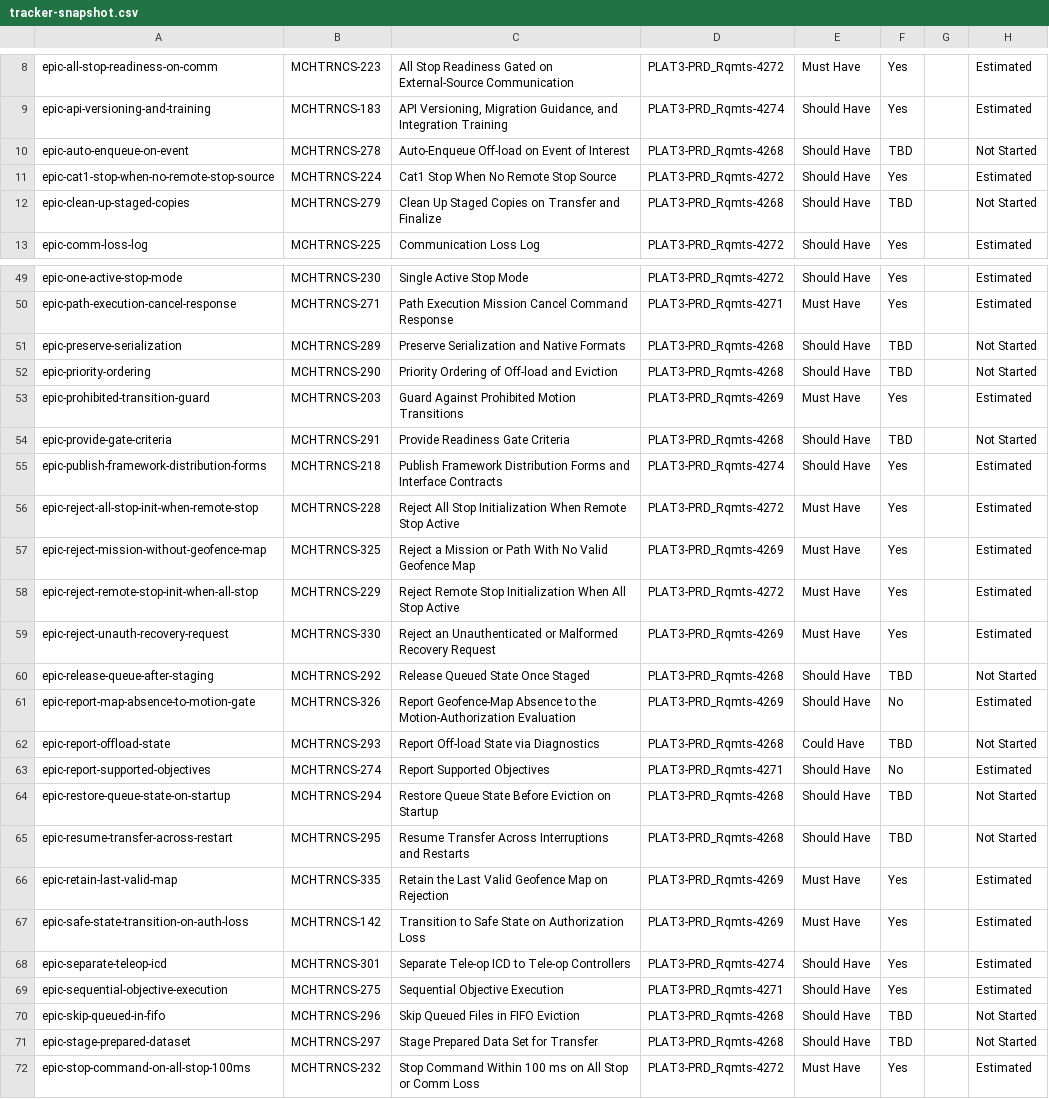
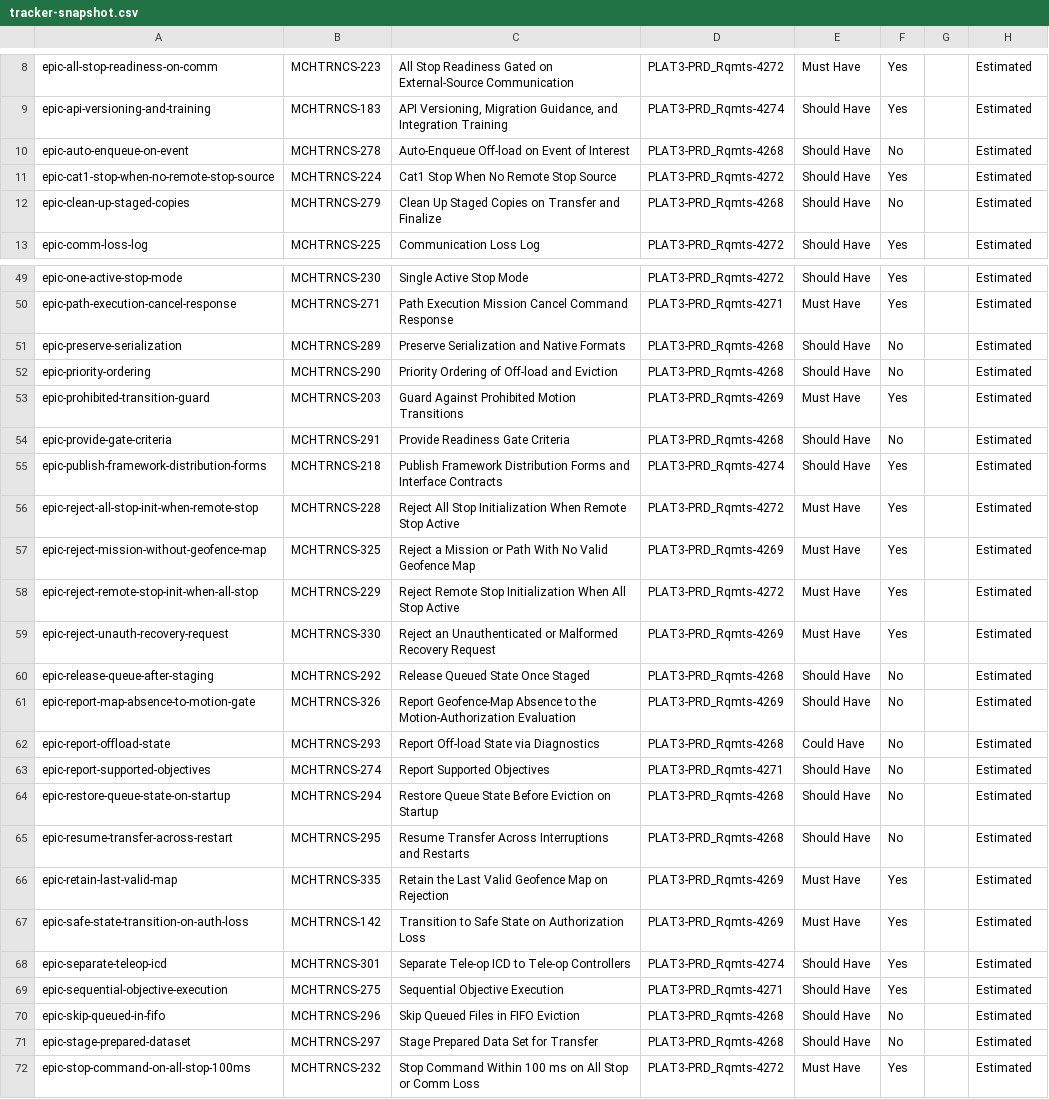
Before and after one commit to pjm-autonomous/prak-sysreq-mgmt, a CSV file: data/embedded/tracker-snapshot.csv, drawn as a sheet; only a part is shown, gaps mark what is left out; the diff covers the shown part only.

```diff
--- a/data/embedded/tracker-snapshot.csv
+++ b/data/embedded/tracker-snapshot.csv
@@ -9,5 +9,5 @@ epic-all-stop-readiness-on-comm,MCHTRNCS-223,All Stop Readiness Gated on Externa
 epic-api-versioning-and-training,MCHTRNCS-183,"API Versioning, Migration Guidance, and Integration Training",PLAT3-PRD_Rqmts-4274,Should Have,Yes,,Estimated
-epic-auto-enqueue-on-event,MCHTRNCS-278,Auto-Enqueue Off-load on Event of Interest,PLAT3-PRD_Rqmts-4268,Should Have,TBD,,Not Started
+epic-auto-enqueue-on-event,MCHTRNCS-278,Auto-Enqueue Off-load on Event of Interest,PLAT3-PRD_Rqmts-4268,Should Have,No,,Estimated
 epic-cat1-stop-when-no-remote-stop-source,MCHTRNCS-224,Cat1 Stop When No Remote Stop Source,PLAT3-PRD_Rqmts-4272,Should Have,Yes,,Estimated
-epic-clean-up-staged-copies,MCHTRNCS-279,Clean Up Staged Copies on Transfer and Finalize,PLAT3-PRD_Rqmts-4268,Should Have,TBD,,Not Started
+epic-clean-up-staged-copies,MCHTRNCS-279,Clean Up Staged Copies on Transfer and Finalize,PLAT3-PRD_Rqmts-4268,Should Have,No,,Estimated
 epic-comm-loss-log,MCHTRNCS-225,Communication Loss Log,PLAT3-PRD_Rqmts-4272,Should Have,Yes,,Estimated
@@ -50,6 +50,6 @@ epic-one-active-stop-mode,MCHTRNCS-230,Single Active Stop Mode,PLAT3-PRD_Rqmts-4
 epic-path-execution-cancel-response,MCHTRNCS-271,Path Execution Mission Cancel Command Response,PLAT3-PRD_Rqmts-4271,Must Have,Yes,,Estimated
-epic-preserve-serialization,MCHTRNCS-289,Preserve Serialization and Native Formats,PLAT3-PRD_Rqmts-4268,Should Have,TBD,,Not Started
-epic-priority-ordering,MCHTRNCS-290,Priority Ordering of Off-load and Eviction,PLAT3-PRD_Rqmts-4268,Should Have,TBD,,Not Started
+epic-preserve-serialization,MCHTRNCS-289,Preserve Serialization and Native Formats,PLAT3-PRD_Rqmts-4268,Should Have,No,,Estimated
+epic-priority-ordering,MCHTRNCS-290,Priority Ordering of Off-load and Eviction,PLAT3-PRD_Rqmts-4268,Should Have,No,,Estimated
 epic-prohibited-transition-guard,MCHTRNCS-203,Guard Against Prohibited Motion Transitions,PLAT3-PRD_Rqmts-4269,Must Have,Yes,,Estimated
-epic-provide-gate-criteria,MCHTRNCS-291,Provide Readiness Gate Criteria,PLAT3-PRD_Rqmts-4268,Should Have,TBD,,Not Started
+epic-provide-gate-criteria,MCHTRNCS-291,Provide Readiness Gate Criteria,PLAT3-PRD_Rqmts-4268,Should Have,No,,Estimated
 epic-publish-framework-distribution-forms,MCHTRNCS-218,Publish Framework Distribution Forms and Interface Contracts,PLAT3-PRD_Rqmts-4274,Should Have,Yes,,Estimated
@@ -59,8 +59,8 @@ epic-reject-remote-stop-init-when-all-stop,MCHTRNCS-229,Reject Remote Stop Initi
 epic-reject-unauth-recovery-request,MCHTRNCS-330,Reject an Unauthenticated or Malformed Recovery Request,PLAT3-PRD_Rqmts-4269,Must Have,Yes,,Estimated
-epic-release-queue-after-staging,MCHTRNCS-292,Release Queued State Once Staged,PLAT3-PRD_Rqmts-4268,Should Have,TBD,,Not Started
+epic-release-queue-after-staging,MCHTRNCS-292,Release Queued State Once Staged,PLAT3-PRD_Rqmts-4268,Should Have,No,,Estimated
 epic-report-map-absence-to-motion-gate,MCHTRNCS-326,Report Geofence-Map Absence to the Motion-Authorization Evaluation,PLAT3-PRD_Rqmts-4269,Should Have,No,,Estimated
-epic-report-offload-state,MCHTRNCS-293,Report Off-load State via Diagnostics,PLAT3-PRD_Rqmts-4268,Could Have,TBD,,Not Started
+epic-report-offload-state,MCHTRNCS-293,Report Off-load State via Diagnostics,PLAT3-PRD_Rqmts-4268,Could Have,No,,Estimated
 epic-report-supported-objectives,MCHTRNCS-274,Report Supported Objectives,PLAT3-PRD_Rqmts-4271,Should Have,No,,Estimated
-epic-restore-queue-state-on-startup,MCHTRNCS-294,Restore Queue State Before Eviction on Startup,PLAT3-PRD_Rqmts-4268,Should Have,TBD,,Not Started
-epic-resume-transfer-across-restart,MCHTRNCS-295,Resume Transfer Across Interruptions and Restarts,PLAT3-PRD_Rqmts-4268,Should Have,TBD,,Not Started
+epic-restore-queue-state-on-startup,MCHTRNCS-294,Restore Queue State Before Eviction on Startup,PLAT3-PRD_Rqmts-4268,Should Have,No,,Estimated
+epic-resume-transfer-across-restart,MCHTRNCS-295,Resume Transfer Across Interruptions and Restarts,PLAT3-PRD_Rqmts-4268,Should Have,No,,Estimated
 epic-retain-last-valid-map,MCHTRNCS-335,Retain the Last Valid Geofence Map on Rejection,PLAT3-PRD_Rqmts-4269,Must Have,Yes,,Estimated
@@ -69,4 +69,4 @@ epic-separate-teleop-icd,MCHTRNCS-301,Separate Tele-op ICD to Tele-op Controller
 epic-sequential-objective-execution,MCHTRNCS-275,Sequential Objective Execution,PLAT3-PRD_Rqmts-4271,Should Have,Yes,,Estimated
-epic-skip-queued-in-fifo,MCHTRNCS-296,Skip Queued Files in FIFO Eviction,PLAT3-PRD_Rqmts-4268,Should Have,TBD,,Not Started
-epic-stage-prepared-dataset,MCHTRNCS-297,Stage Prepared Data Set for Transfer,PLAT3-PRD_Rqmts-4268,Should Have,TBD,,Not Started
+epic-skip-queued-in-fifo,MCHTRNCS-296,Skip Queued Files in FIFO Eviction,PLAT3-PRD_Rqmts-4268,Should Have,No,,Estimated
+epic-stage-prepared-dataset,MCHTRNCS-297,Stage Prepared Data Set for Transfer,PLAT3-PRD_Rqmts-4268,Should Have,No,,Estimated
 epic-stop-command-on-all-stop-100ms,MCHTRNCS-232,Stop Command Within 100 ms on All Stop or Comm Loss,PLAT3-PRD_Rqmts-4272,Must Have,Yes,,Estimated
```
Also changed, not shown: 21 edited cells elsewhere in this file, 2 other files.
